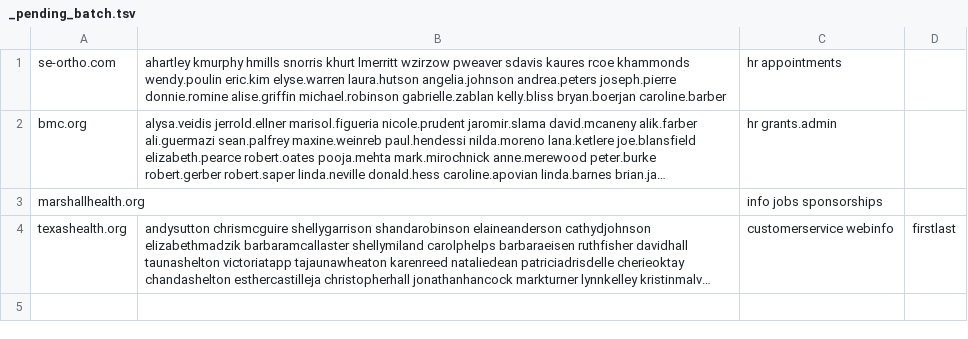
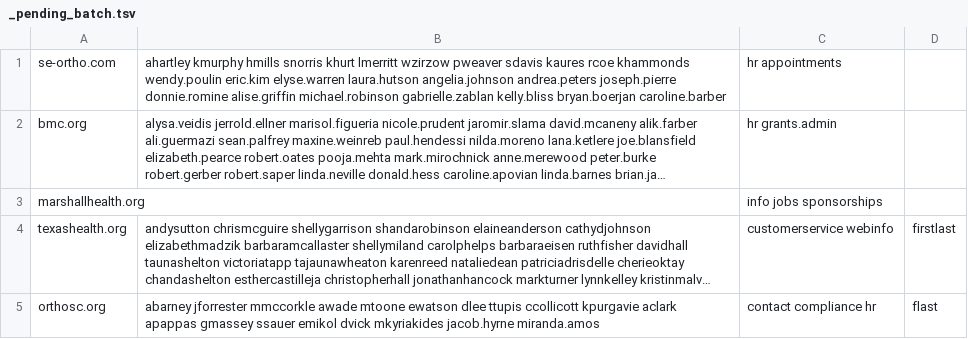
Before and after one commit to himanshu95552/Claude-Projects, a TSV file: tools/data/_pending_batch.tsv, drawn as a sheet; long unchanged cells end in …; the diff names each change by its address in the sheet, - before the commit and + after, or states it on an @@ line.

```diff
--- a/tools/data/_pending_batch.tsv
+++ b/tools/data/_pending_batch.tsv
+row 5: orthosc.org | abarney jforrester mmccorkle awade mtoone ewatson dlee ttupis ccollicott kpurgavie aclark apappas gmassey ssauer emikol dvick mkyriakides jacob.hyrne miranda.amos | contact compliance hr | flast
```
